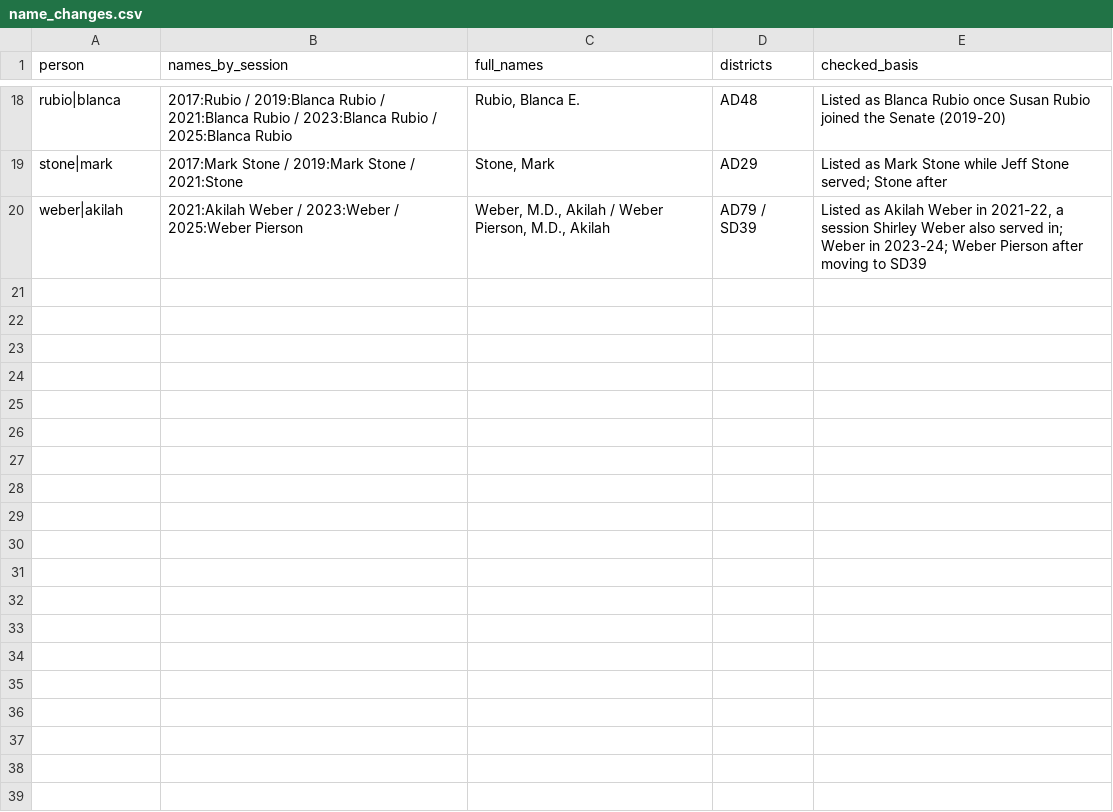
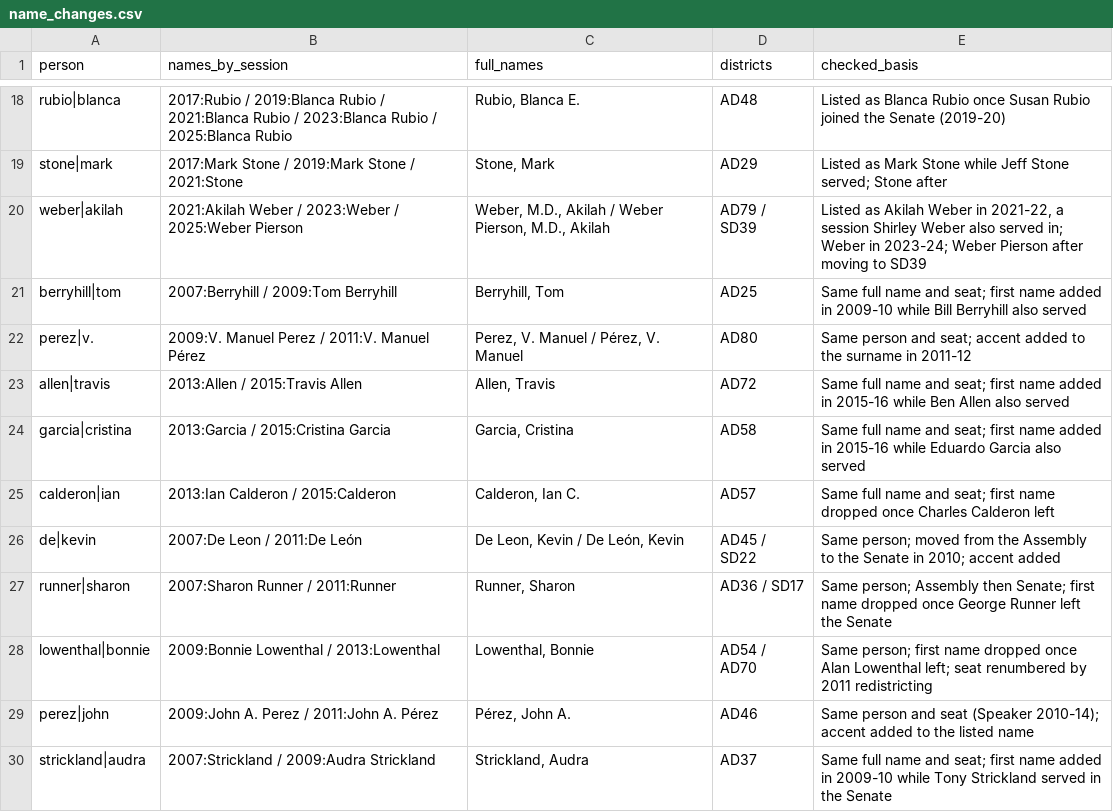
Before and after one commit to jasontso2939/capitol-odds, a CSV file: data/reference/name_changes.csv, drawn as a sheet; only a part is shown, gaps mark what is left out; the diff names each change by its address in the sheet, - before the commit and + after, or states it on an @@ line.

Commit message:
Track a filed bill (AUC 0.80 by day 90), recency weights and double referral for drafting, session-level author record
Drafting at introduction: staged AUC on 2025-26 0.675 -> 0.679 over ten sessions.
Tracking: one model per checkpoint after introduction; 0.70 at day 60, 0.80 at day 90, 0.85 at day 120.

```diff
--- a/data/reference/name_changes.csv
+++ b/data/reference/name_changes.csv
+row 21: berryhill|tom | 2007:Berryhill / 2009:Tom Berryhill | Berryhill, Tom | AD25 | Same full name and seat; first name added in 2009-10 while Bill Berryhill also served
+row 22: perez|v. | 2009:V. Manuel Perez / 2011:V. Manuel Pérez | Perez, V. Manuel / Pérez, V. Manuel | AD80 | Same person and seat; accent added to the surname in 2011-12
+row 23: allen|travis | 2013:Allen / 2015:Travis Allen | Allen, Travis | AD72 | Same full name and seat; first name added in 2015-16 while Ben Allen also served
+row 24: garcia|cristina | 2013:Garcia / 2015:Cristina Garcia | Garcia, Cristina | AD58 | Same full name and seat; first name added in 2015-16 while Eduardo Garcia also served
+row 25: calderon|ian | 2013:Ian Calderon / 2015:Calderon | Calderon, Ian C. | AD57 | Same full name and seat; first name dropped once Charles Calderon left
+row 26: de|kevin | 2007:De Leon / 2011:De León | De Leon, Kevin / De León, Kevin | AD45 / SD22 | Same person; moved from the Assembly to the Senate in 2010; accent added
+row 27: runner|sharon | 2007:Sharon Runner / 2011:Runner | Runner, Sharon | AD36 / SD17 | Same person; Assembly then Senate; first name dropped once George Runner left the Senate
+row 28: lowenthal|bonnie | 2009:Bonnie Lowenthal / 2013:Lowenthal | Lowenthal, Bonnie | AD54 / AD70 | Same person; first name dropped once Alan Lowenthal left; seat renumbered by 2011 redistricting
+row 29: perez|john | 2009:John A. Perez / 2011:John A. Pérez | Pérez, John A. | AD46 | Same person and seat (Speaker 2010-14); accent added to the listed name
+row 30: strickland|audra | 2007:Strickland / 2009:Audra Strickland | Strickland, Audra | AD37 | Same full name and seat; first name added in 2009-10 while Tony Strickland served in the Senate
```
Also changed, not shown: data/processed/members_all.csv, 15 other files.
